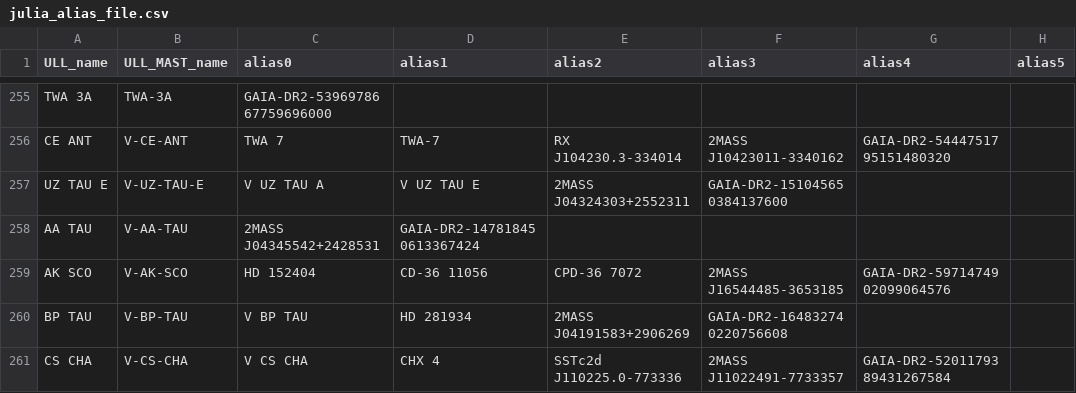
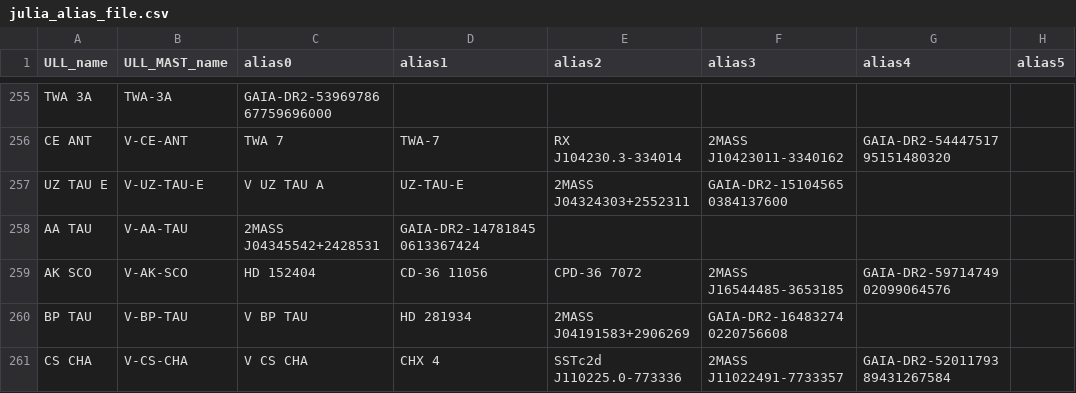
Before and after one commit to spacetelescope/ullyses-utils, a CSV file: utils/data/target_metadata/julia_alias_file.csv, drawn as a sheet; only a part is shown, gaps mark what is left out.

Commit message:
Fixed UZ-TAU-E

```diff
--- a/utils/data/target_metadata/julia_alias_file.csv
+++ b/utils/data/target_metadata/julia_alias_file.csv
@@ -256,3 +256,3 @@ TWA 3A, TWA-3A, GAIA-DR2-5396978667759696000,,,,,
 CE ANT, V-CE-ANT, TWA 7, TWA-7, RX J104230.3-334014, 2MASS J10423011-3340162, GAIA-DR2-5444751795151480320
-UZ TAU E, V-UZ-TAU-E, V UZ TAU A, V UZ TAU E, 2MASS J04324303+2552311, GAIA-DR2-151045650384137600,,
+UZ TAU E, V-UZ-TAU-E, V UZ TAU A, UZ-TAU-E, 2MASS J04324303+2552311, GAIA-DR2-151045650384137600,,
 AA TAU, V-AA-TAU, 2MASS J04345542+2428531, GAIA-DR2-147818450613367424,,,,
```
